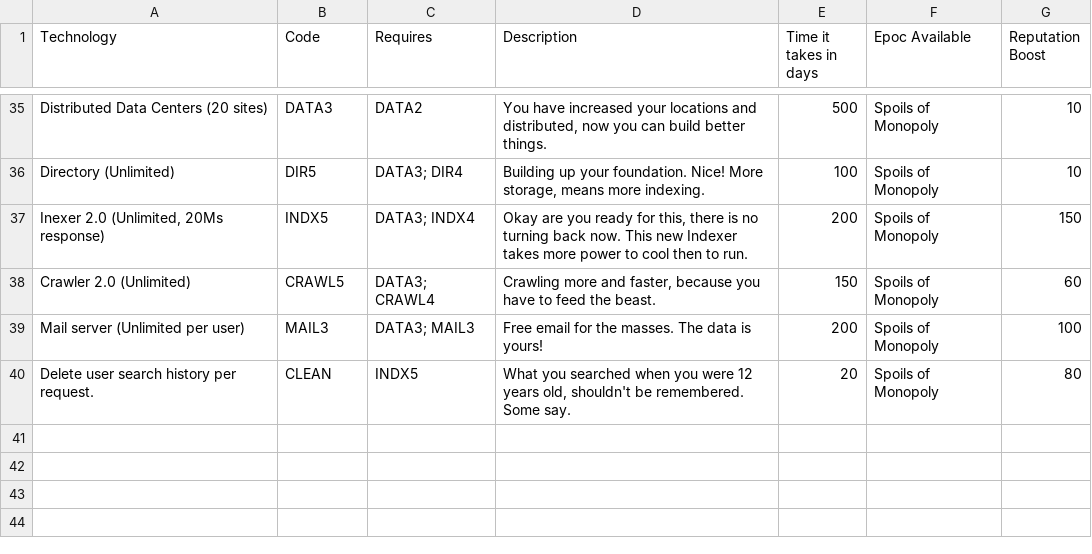
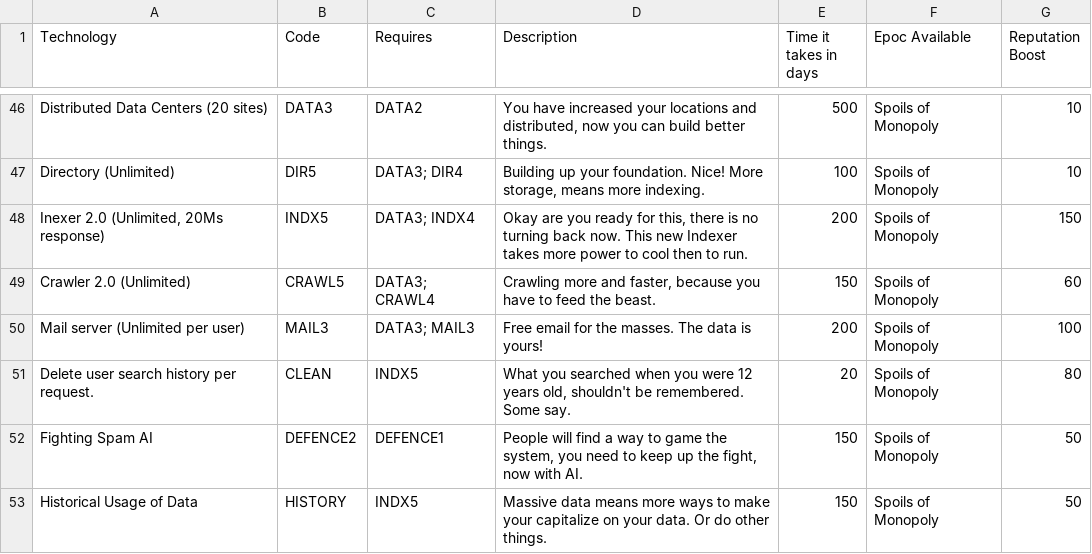
Before and after one commit to SearchEngineWars/SEW, a CSV file: Assets/Technologies/Technologies.csv, drawn as a sheet; only a part is shown, gaps mark what is left out; the diff covers the shown part only.

```diff
--- a/Assets/Technologies/Technologies.csv
+++ b/Assets/Technologies/Technologies.csv
@@ -40 +51,3 @@ Mail server (Unlimited per user),MAIL3,DATA3; MAIL3,Free email for the masses. T
 Delete user search history per request.,CLEAN,INDX5,"What you searched when you were 12 years old, shouldn't be remembered. Some say.",20,Spoils of Monopoly,80
+Fighting Spam AI,DEFENCE2,DEFENCE1,"People will find a way to game the system, you need to keep up the fight, now with AI.",150,Spoils of Monopoly,50
+Historical Usage of Data,HISTORY,INDX5,Massive data means more ways to make your capitalize on your data. Or do other things.,150,Spoils of Monopoly,50
```
Also changed, not shown: 11 added rows and 1 edited cell elsewhere in this file.
